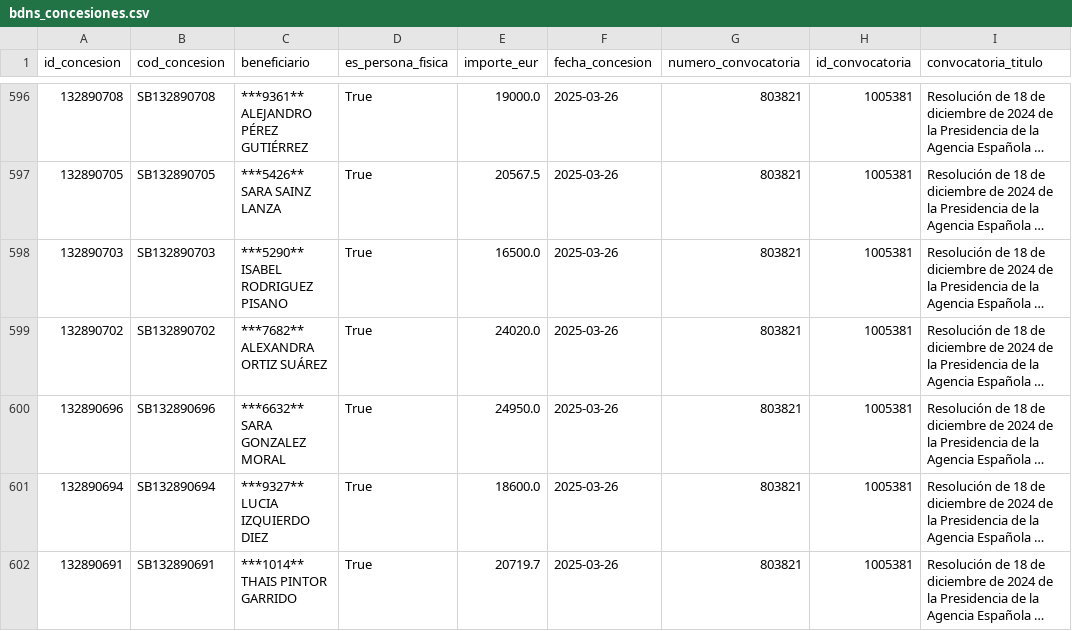
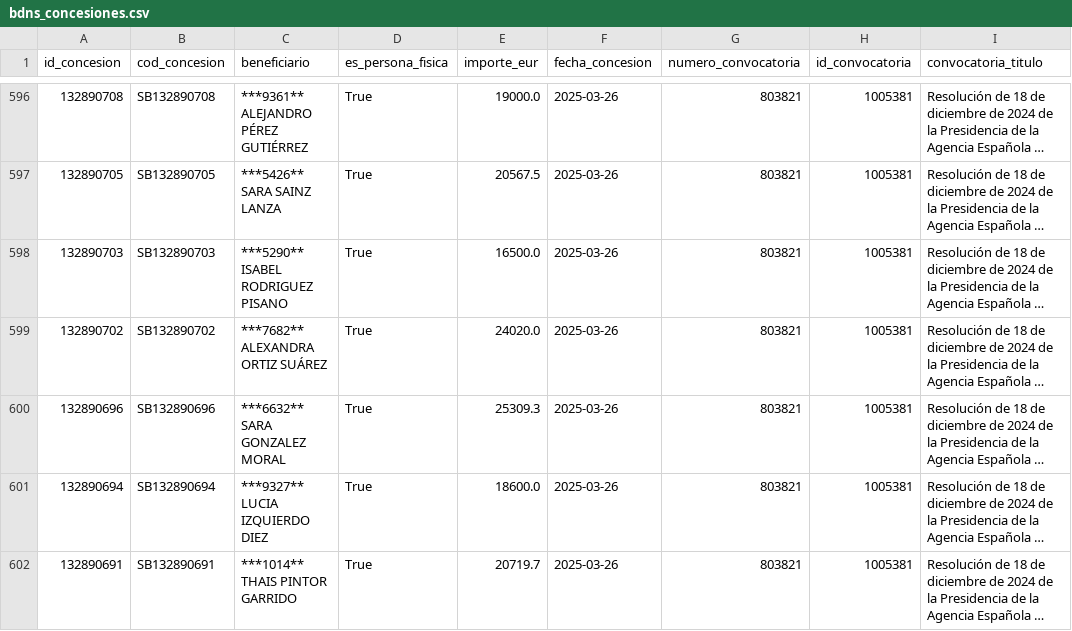
Before and after one commit to Viny2030/Fenomenos_corruptivos_spain, a CSV file: data/raw/bdns_concesiones.csv, drawn as a sheet; only a part is shown, gaps mark what is left out; long unchanged cells end in …; the diff names each change by its address in the sheet, - before the commit and + after, or states it on an @@ line.

```diff
--- a/data/raw/bdns_concesiones.csv
+++ b/data/raw/bdns_concesiones.csv
-E600 (importe_eur): 24950.0
+E600 (importe_eur): 25309.3
```
Also changed, not shown: data/raw/bdns_subvenciones.csv, 2 other files.
